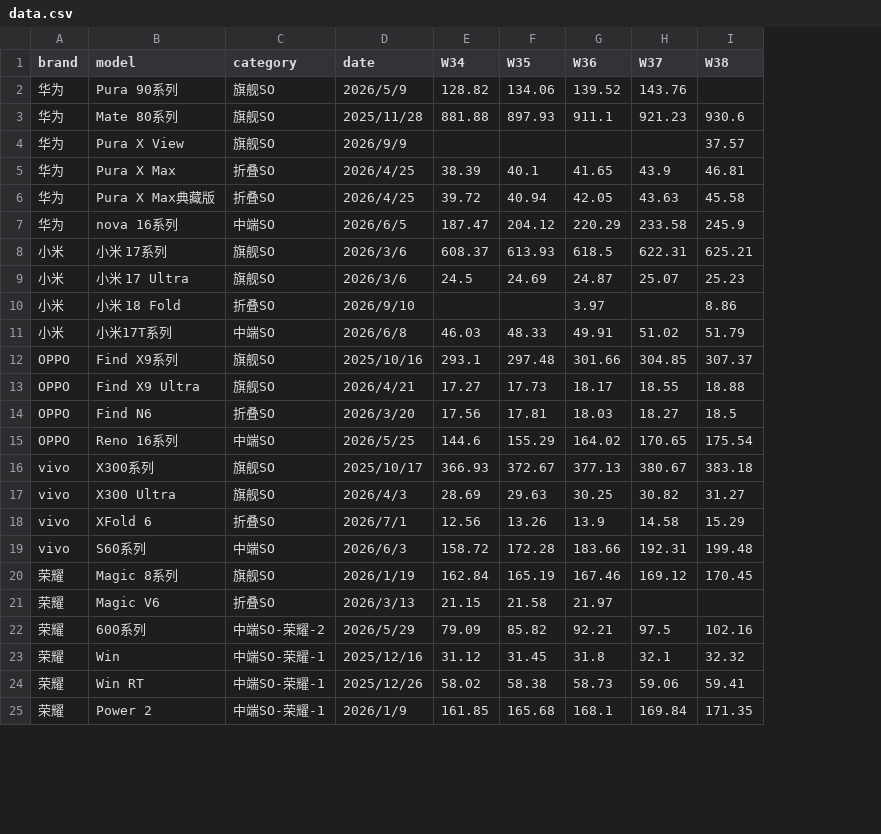
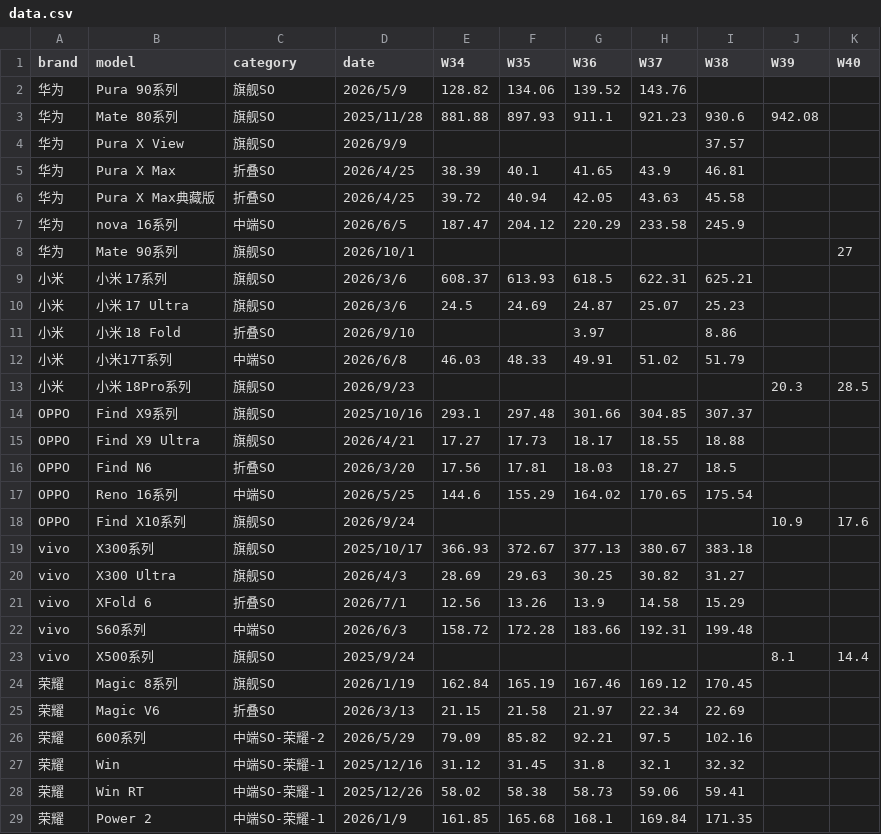
Before and after one commit to muinocriz/smartphoneSellOut, a CSV file: data.csv, drawn as a sheet; only a part is shown; addresses are those after the commit; the diff covers the shown part only; the diff names each change by its address in the sheet, - before the commit and + after, or states it on an @@ line.

Commit message:
补充W40第一批数据，来自数码闲聊站微博

```diff
--- a/data.csv
+++ b/data.csv
+column J (W39), row 3: 942.08
+column K (W40), empty
+row 8: 华为 | Mate 90系列 | 旗舰SO | 2026/10/1 |  |  |  |  |  |  | 27
+row 13: 小米 | 小米 18Pro系列 | 旗舰SO | 2026/9/23 |  |  |  |  |  | 20.3 | 28.5
+row 18: OPPO | Find X10系列 | 旗舰SO | 2026/9/24 |  |  |  |  |  | 10.9 | 17.6
+row 23: vivo | X500系列 | 旗舰SO | 2025/9/24 |  |  |  |  |  | 8.1 | 14.4
-H25 (W37): (empty)
+H25 (W37): 22.34
-I25 (W38): (empty)
+I25 (W38): 22.69
```
Also changed, not shown: 2 added rows and 1 edited cell elsewhere in this file.
